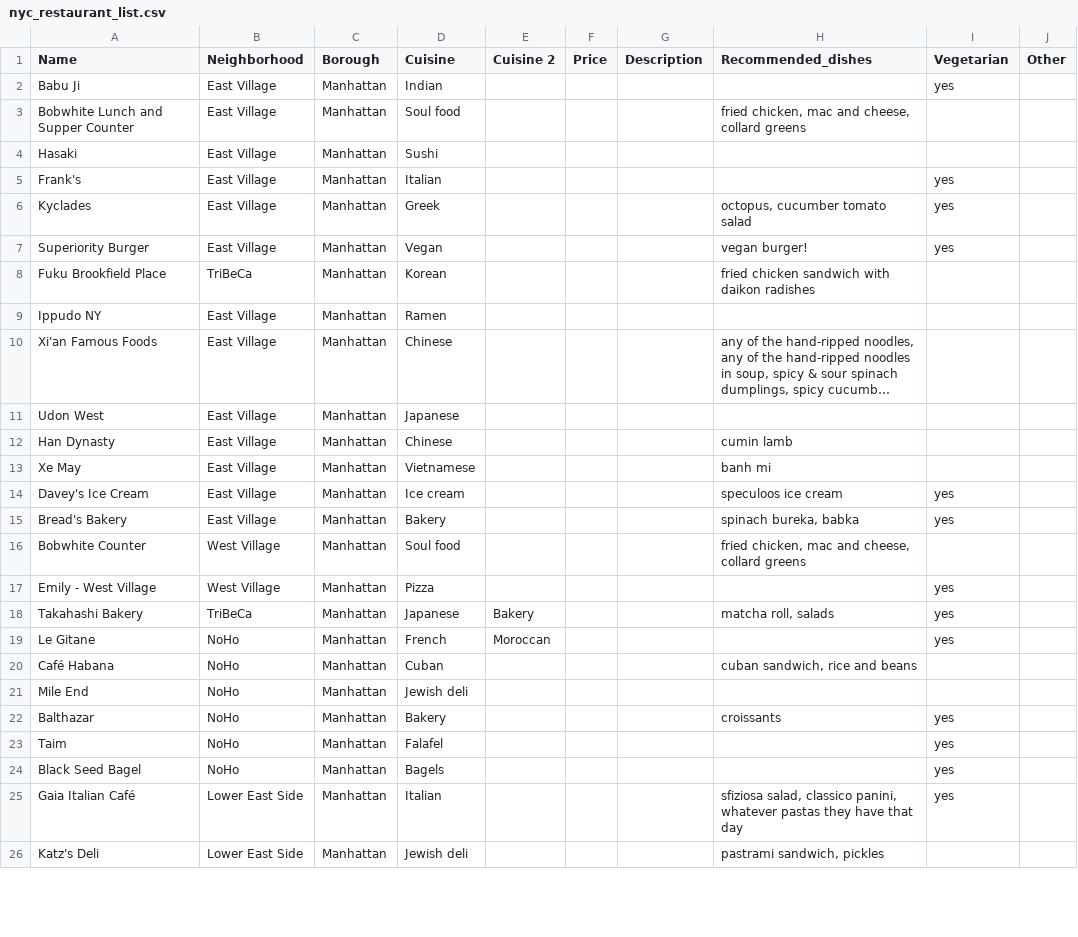
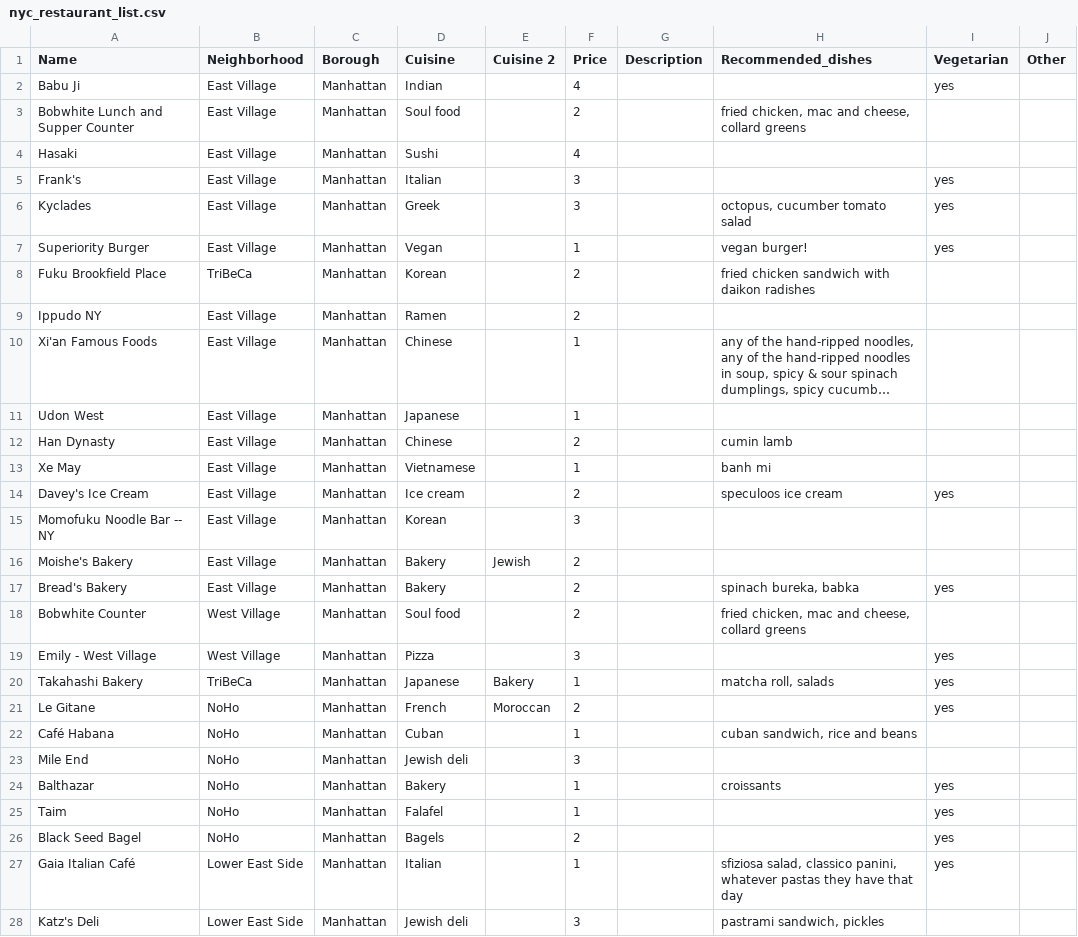
Before and after one commit to danakraushar/danakraushar.github.io, a CSV file: nyc_restaurants/nyc_restaurant_list.csv, drawn as a sheet; only a part is shown; long unchanged cells end in …; addresses are those after the commit; the diff covers the shown part only; the diff names each change by its address in the sheet, - before the commit and + after, or states it on an @@ line.

Commit message:
restaurant changes

```diff
--- a/nyc_restaurants/nyc_restaurant_list.csv
+++ b/nyc_restaurants/nyc_restaurant_list.csv
-F2 (Price): (empty)
+F2 (Price): 4
-F3 (Price): (empty)
+F3 (Price): 2
-F4 (Price): (empty)
+F4 (Price): 4
-F5:F6 (Price): (empty)
+F5:F6 (Price): 3
-F7 (Price): (empty)
+F7 (Price): 1
-F8:F9 (Price): (empty)
+F8:F9 (Price): 2
-F10:F11 (Price): (empty)
+F10:F11 (Price): 1
-F12 (Price): (empty)
+F12 (Price): 2
-F13 (Price): (empty)
+F13 (Price): 1
-F14 (Price): (empty)
+F14 (Price): 2
+row 15: Momofuku Noodle Bar -- NY | East Village | Manhattan | Korean |  | 3
+row 16: Moishe's Bakery | East Village | Manhattan | Bakery | Jewish | 2
-F17:F18 (Price): (empty)
+F17:F18 (Price): 2
-F19 (Price): (empty)
+F19 (Price): 3
-F20 (Price): (empty)
+F20 (Price): 1
-F21 (Price): (empty)
+F21 (Price): 2
-F22 (Price): (empty)
+F22 (Price): 1
-F23 (Price): (empty)
+F23 (Price): 3
-F24:F25 (Price): (empty)
+F24:F25 (Price): 1
-F26 (Price): (empty)
+F26 (Price): 2
-F27 (Price): (empty)
+F27 (Price): 1
-F28 (Price): (empty)
+F28 (Price): 3
```
Also changed, not shown: 43 edited cells elsewhere in this file, 1 other file.
